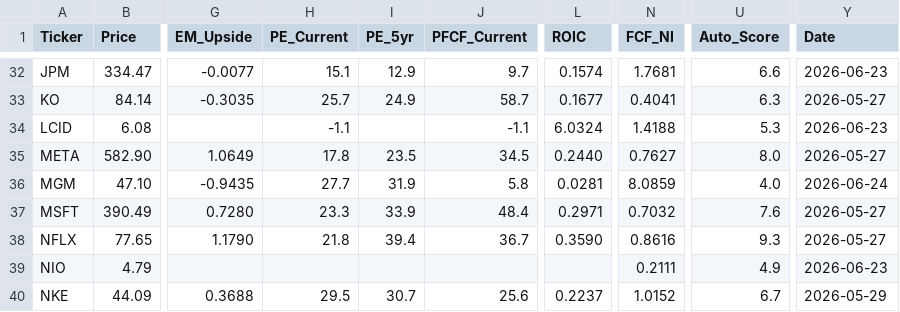
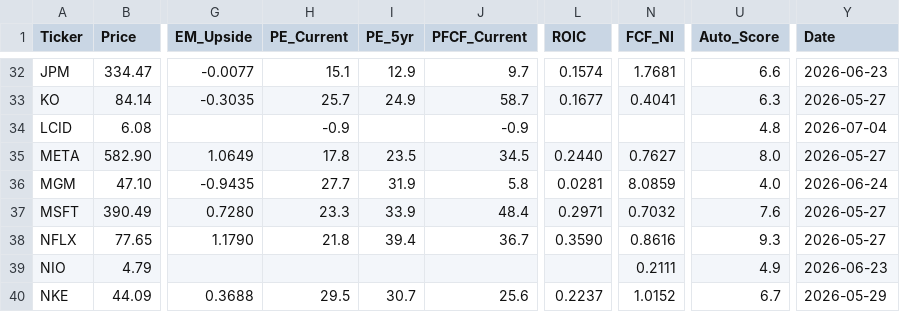
Before and after one commit to jaysang2908/Investment-Automation, a CSV file: outputs.csv, drawn as a sheet; only a part is shown, gaps mark what is left out; the diff names each change by its address in the sheet, - before the commit and + after, or states it on an @@ line.

Commit message:
scorecard: update LCID

```diff
--- a/outputs.csv
+++ b/outputs.csv
-H34 (PE_Current): -1.1
+H34 (PE_Current): -0.9
-J34 (PFCF_Current): -1.1
+J34 (PFCF_Current): -0.9
-L34 (ROIC): 6.0324
+L34 (ROIC): (empty)
-N34 (FCF_NI): 1.4188
+N34 (FCF_NI): (empty)
-U34 (Auto_Score): 5.3
+U34 (Auto_Score): 4.8
-Y34 (Date): 2026-06-23
+Y34 (Date): 2026-07-04
```
